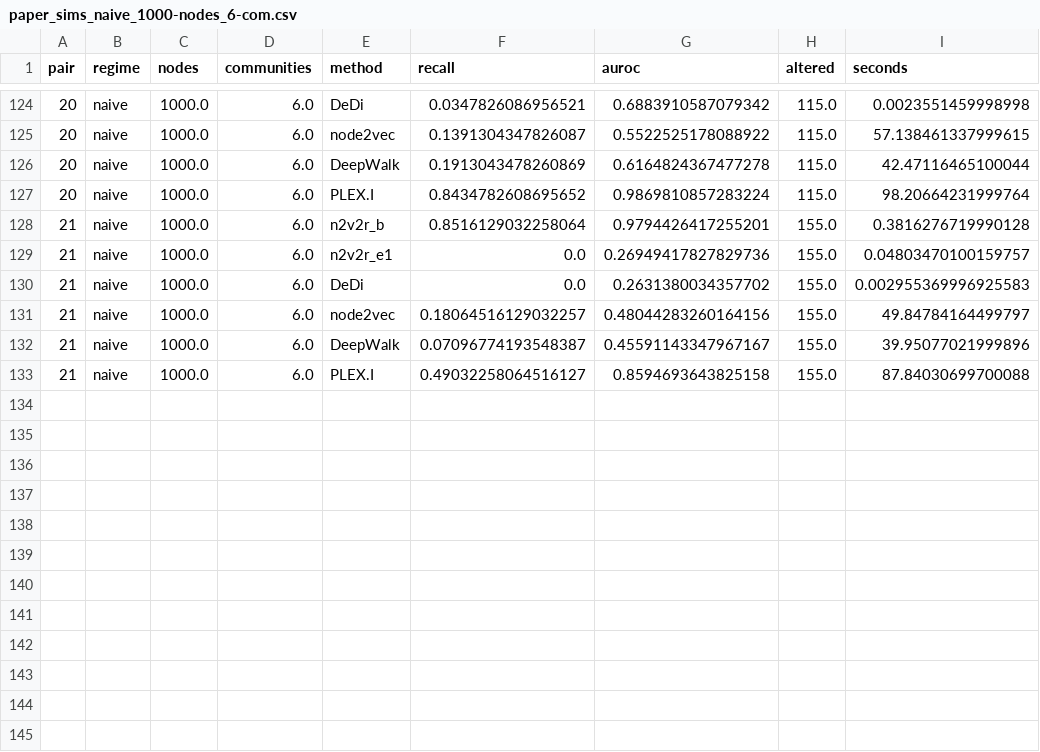
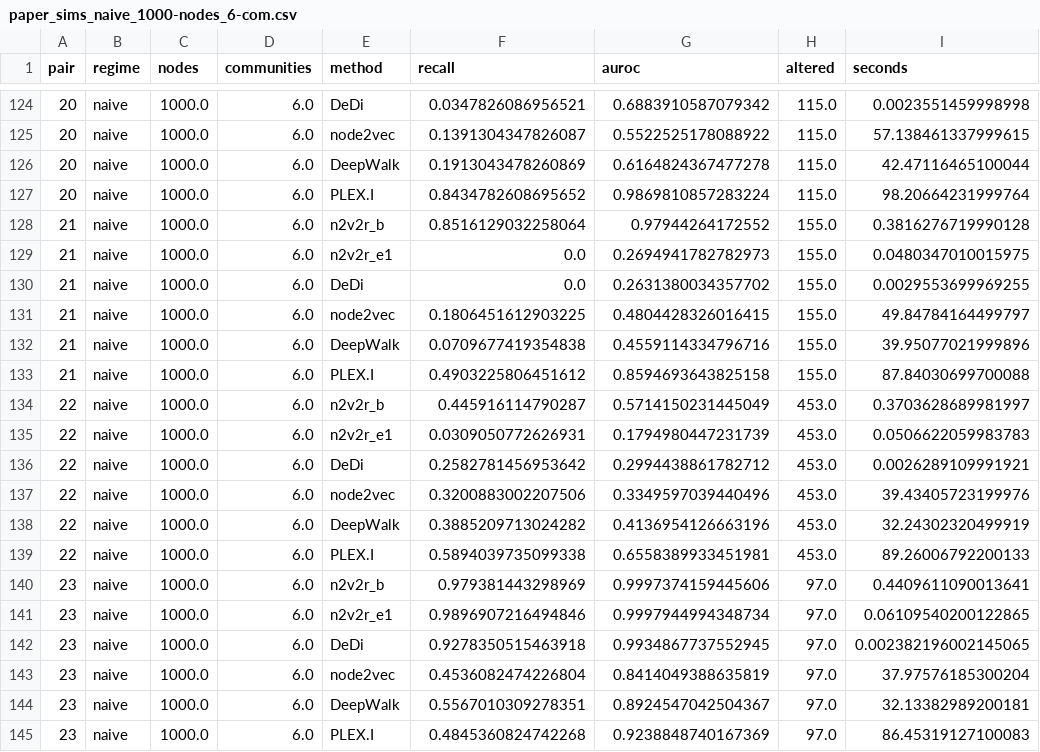
Before and after one commit to pmandros/node2vec2rank, a CSV file: benchmarks/results/paper_sims_naive_1000-nodes_6-com.csv, drawn as a sheet; only a part is shown, gaps mark what is left out.

```diff
--- a/benchmarks/results/paper_sims_naive_1000-nodes_6-com.csv
+++ b/benchmarks/results/paper_sims_naive_1000-nodes_6-com.csv
@@ -127,7 +127,19 @@ pair,regime,nodes,communities,method,recall,auroc,altered,seconds
 20,naive,1000.0,6.0,PLEX.I,0.8434782608695652,0.9869810857283224,115.0,98.20664231999764
-21,naive,1000.0,6.0,n2v2r_b,0.8516129032258064,0.9794426417255201,155.0,0.3816276719990128
-21,naive,1000.0,6.0,n2v2r_e1,0.0,0.26949417827829736,155.0,0.04803470100159757
-21,naive,1000.0,6.0,DeDi,0.0,0.2631380034357702,155.0,0.002955369996925583
-21,naive,1000.0,6.0,node2vec,0.18064516129032257,0.48044283260164156,155.0,49.84784164499797
-21,naive,1000.0,6.0,DeepWalk,0.07096774193548387,0.45591143347967167,155.0,39.95077021999896
-21,naive,1000.0,6.0,PLEX.I,0.49032258064516127,0.8594693643825158,155.0,87.84030699700088
+21,naive,1000.0,6.0,n2v2r_b,0.8516129032258064,0.97944264172552,155.0,0.3816276719990128
+21,naive,1000.0,6.0,n2v2r_e1,0.0,0.2694941782782973,155.0,0.0480347010015975
+21,naive,1000.0,6.0,DeDi,0.0,0.2631380034357702,155.0,0.0029553699969255
+21,naive,1000.0,6.0,node2vec,0.1806451612903225,0.4804428326016415,155.0,49.84784164499797
+21,naive,1000.0,6.0,DeepWalk,0.0709677419354838,0.4559114334796716,155.0,39.95077021999896
+21,naive,1000.0,6.0,PLEX.I,0.4903225806451612,0.8594693643825158,155.0,87.84030699700088
+22,naive,1000.0,6.0,n2v2r_b,0.445916114790287,0.5714150231445049,453.0,0.3703628689981997
+22,naive,1000.0,6.0,n2v2r_e1,0.0309050772626931,0.1794980447231739,453.0,0.0506622059983783
+22,naive,1000.0,6.0,DeDi,0.2582781456953642,0.2994438861782712,453.0,0.0026289109991921
+22,naive,1000.0,6.0,node2vec,0.3200883002207506,0.3349597039440496,453.0,39.43405723199976
+22,naive,1000.0,6.0,DeepWalk,0.3885209713024282,0.4136954126663196,453.0,32.24302320499919
+22,naive,1000.0,6.0,PLEX.I,0.5894039735099338,0.6558389933451981,453.0,89.26006792200133
+23,naive,1000.0,6.0,n2v2r_b,0.979381443298969,0.9997374159445606,97.0,0.4409611090013641
+23,naive,1000.0,6.0,n2v2r_e1,0.9896907216494846,0.9997944994348734,97.0,0.06109540200122865
+23,naive,1000.0,6.0,DeDi,0.9278350515463918,0.9934867737552945,97.0,0.002382196002145065
+23,naive,1000.0,6.0,node2vec,0.4536082474226804,0.8414049388635819,97.0,37.97576185300204
+23,naive,1000.0,6.0,DeepWalk,0.5567010309278351,0.8924547042504367,97.0,32.13382989200181
+23,naive,1000.0,6.0,PLEX.I,0.4845360824742268,0.9238848740167369,97.0,86.45319127100083
```
Also changed, not shown: benchmarks/results/paper_sims_random_1000-nodes_6-com.csv, 41 other files.
